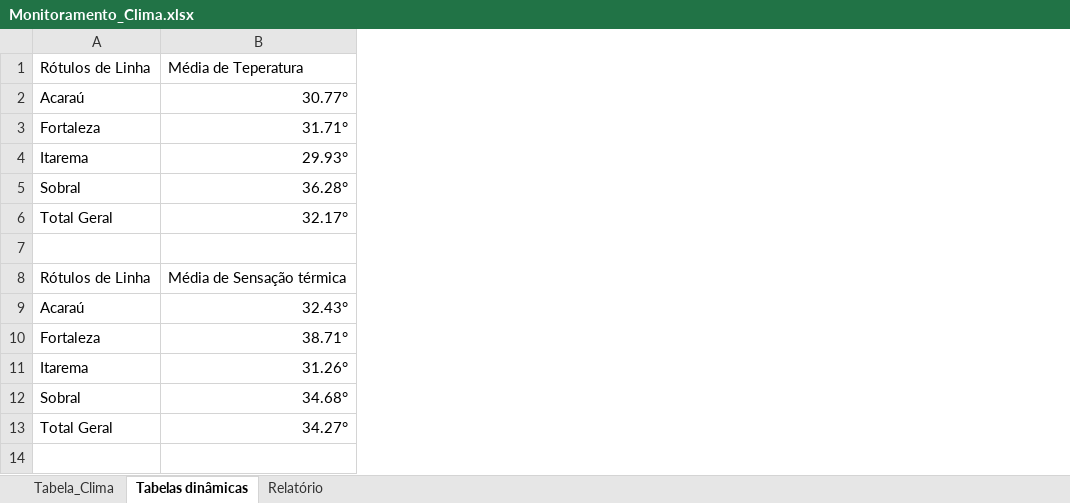
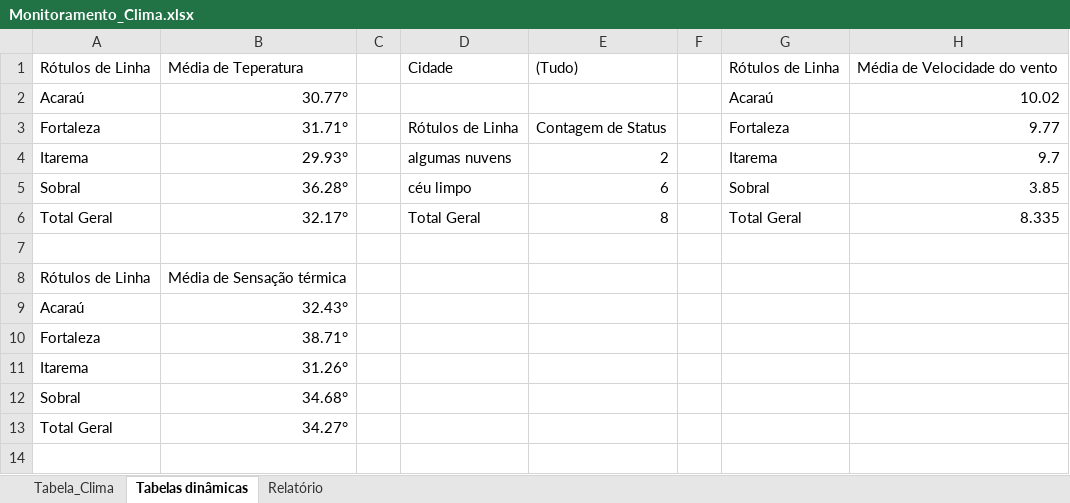
Before and after one commit to gabriel-x303/Data_Science_Project, an Excel workbook: Monitoramento_Clima.xlsx, sheet Tabelas dinâmicas, drawn as a sheet; only a part is shown; values as stored, in another font and other column widths than the file's, no borders; the diff names each change by its address in the sheet, - before the commit and + after, or states it on an @@ line.

```diff
--- a/Monitoramento_Clima.xlsx (sheet Tabelas dinâmicas)
+++ b/Monitoramento_Clima.xlsx (sheet Tabelas dinâmicas)
+column C, empty
+column D, rows 1-6: Cidade |  | Rótulos de Linha | algumas nuvens | céu limpo | Total Geral
+column E, rows 1-6: (Tudo) |  | Contagem de Status | 2 | 6 | 8
+column F, empty
+column G, rows 1-6: Rótulos de Linha | Acaraú | Fortaleza | Itarema | Sobral | Total Geral
+column H, rows 1-6: Média de Velocidade do vento | 10.02 | 9.77 | 9.7 | 3.85 | 8.335
```
Also changed, not shown: sheet Tabela_Clima, charts or pictures, Teste.xlsx, 2 other files.
